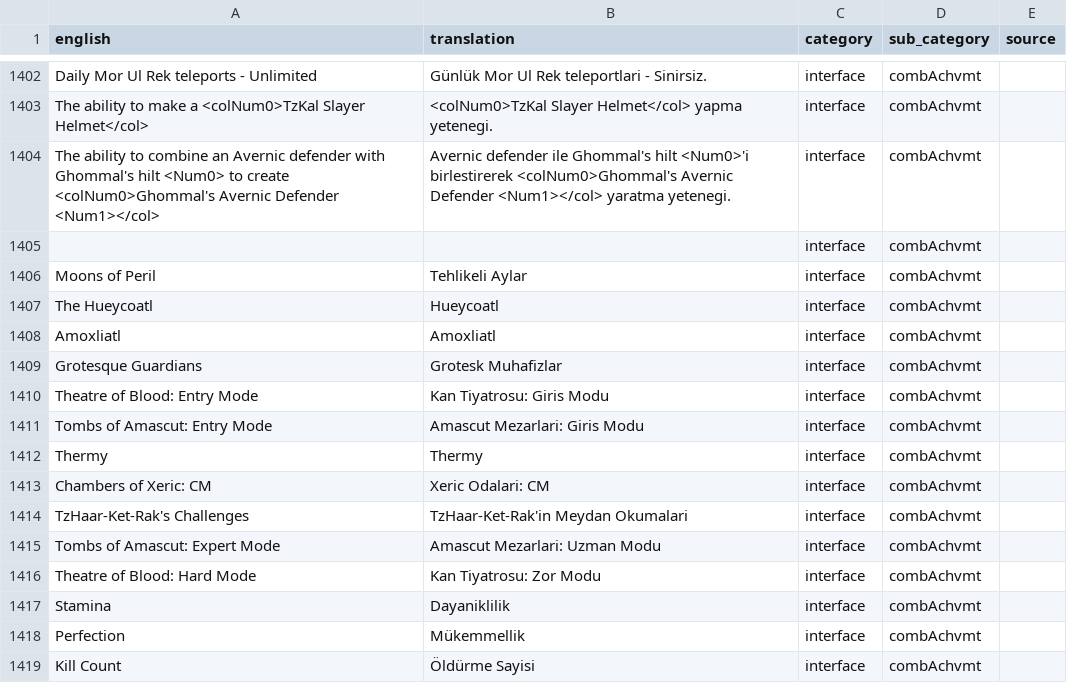
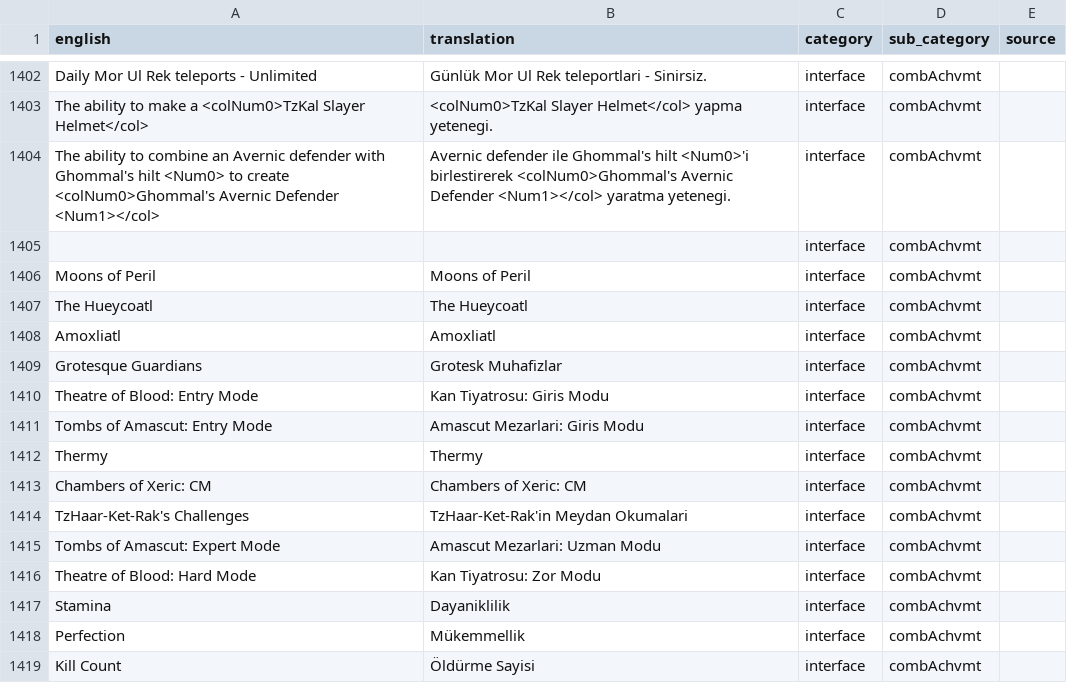
Before and after one commit to YS-jack/Runelingual-Transcripts, a TSV file: public/tr/transcript_tr_interface.tsv, drawn as a sheet; only a part is shown, gaps mark what is left out.

```diff
--- a/public/tr/transcript_tr_interface.tsv
+++ b/public/tr/transcript_tr_interface.tsv
@@ -1405,4 +1405,4 @@ The ability to combine an Avernic defender with Ghommal's hilt <Num0> to create
 		interface	combAchvmt	
-Moons of Peril	Tehlikeli Aylar	interface	combAchvmt	
-The Hueycoatl	Hueycoatl	interface	combAchvmt	
+Moons of Peril	Moons of Peril	interface	combAchvmt	
+The Hueycoatl	The Hueycoatl	interface	combAchvmt	
 Amoxliatl	Amoxliatl	interface	combAchvmt	
@@ -1412,3 +1412,3 @@ Tombs of Amascut: Entry Mode	Amascut Mezarlari: Giris Modu	interface	combAchvmt
 Thermy	Thermy	interface	combAchvmt	
-Chambers of Xeric: CM	Xeric Odalari: CM	interface	combAchvmt	
+Chambers of Xeric: CM	Chambers of Xeric: CM	interface	combAchvmt	
 TzHaar-Ket-Rak's Challenges	TzHaar-Ket-Rak'in Meydan Okumalari	interface	combAchvmt	
```
Also changed, not shown: public/tr/transcript_tr_actions.tsv, public/tr/transcript_tr_inventoryActions.tsv, 7 other files.
